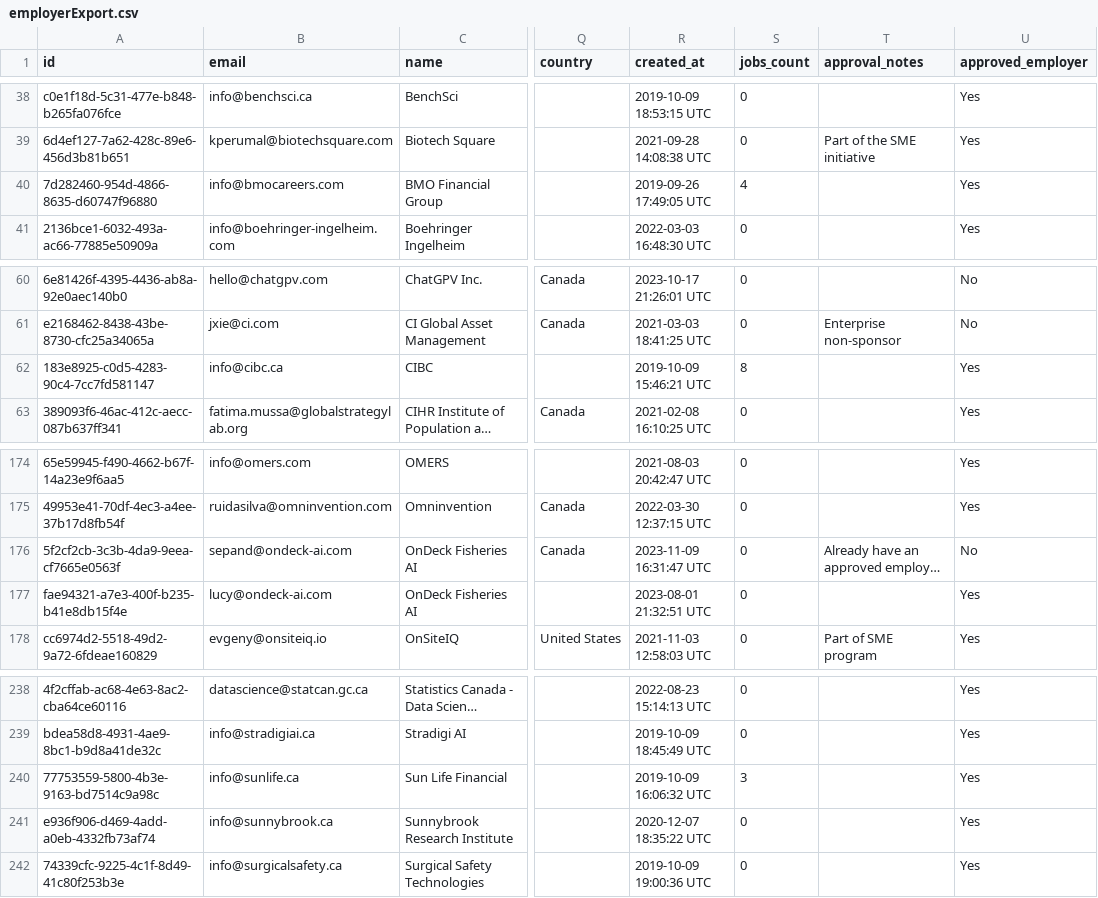
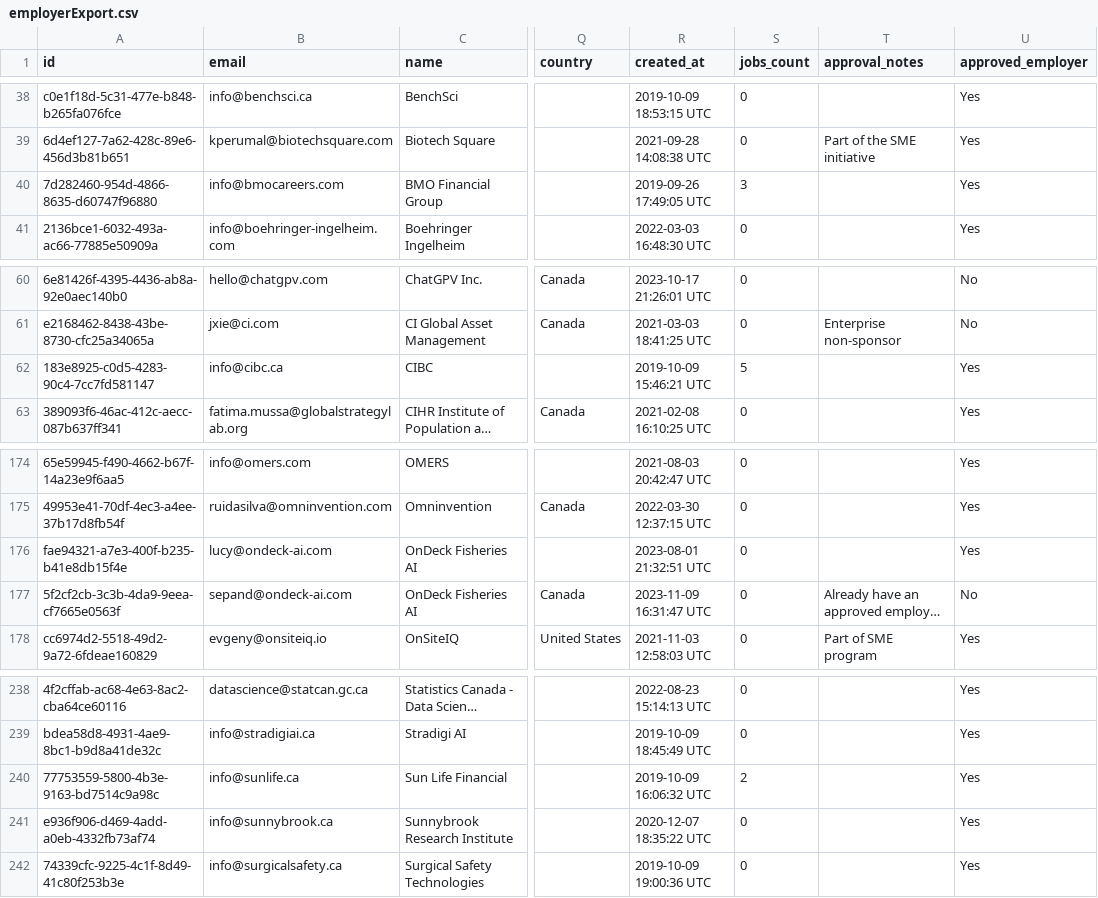
Before and after one commit to VectorInstitute/Vector-Jobboard, a CSV file: employerExport.csv, drawn as a sheet; only a part is shown, gaps mark what is left out; long unchanged cells end in …; the diff names each change by its address in the sheet, - before the commit and + after, or states it on an @@ line.

Commit message:
Update job export

```diff
--- a/employerExport.csv
+++ b/employerExport.csv
-S40 (jobs_count): 4
+S40 (jobs_count): 3
-S62 (jobs_count): 8
+S62 (jobs_count): 5
@@ row 177 moved to row 176: fae94321-a7e3-400f-b235-b41e8db15f4e @@
-S240 (jobs_count): 3
+S240 (jobs_count): 2
```
